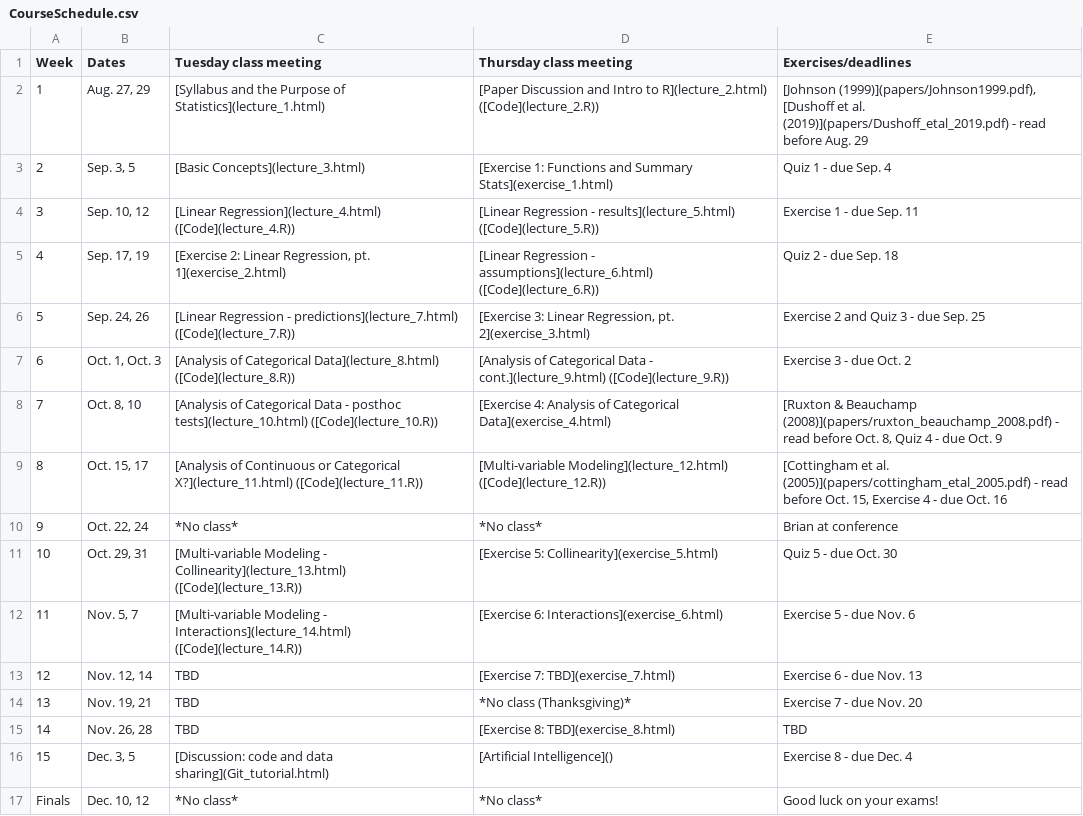
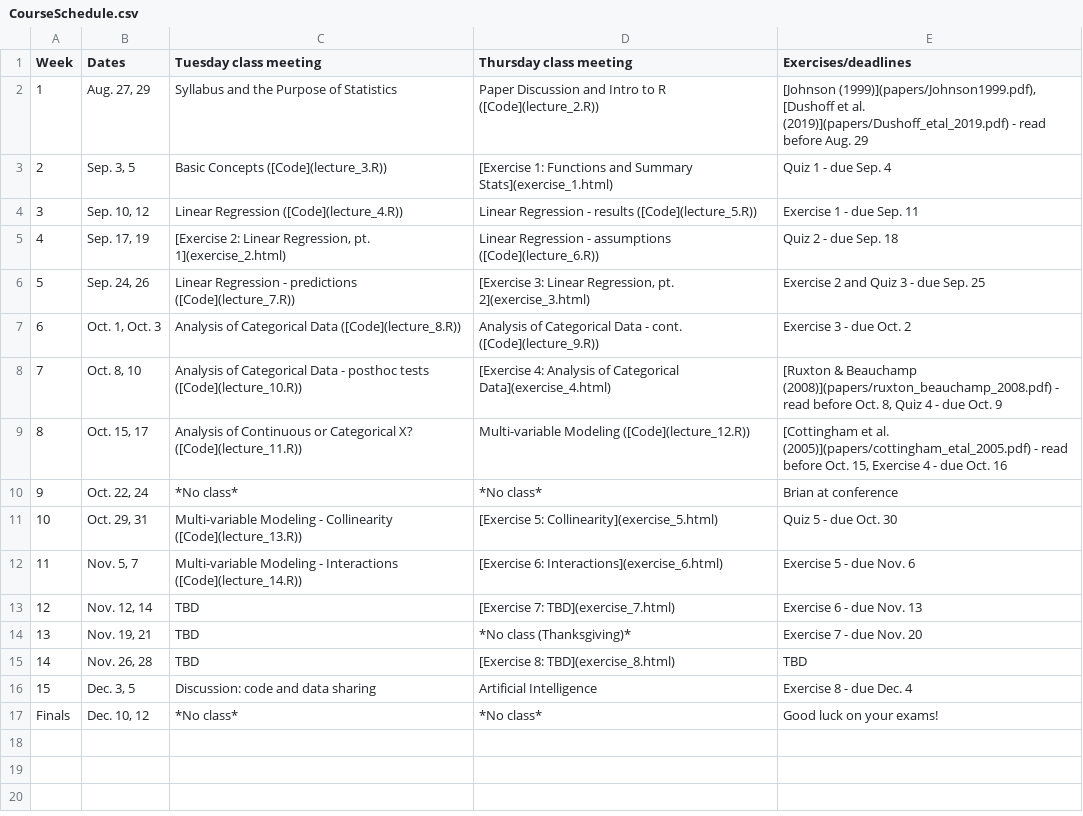
Before and after one commit to brianfolt/NRES_710, a CSV file: CourseSchedule.csv, drawn as a sheet.

Commit message:
tweaking lecture 2

```diff
--- a/CourseSchedule.csv
+++ b/CourseSchedule.csv
@@ -1,13 +1,13 @@
 Week,Dates,Tuesday class meeting,Thursday class meeting,Exercises/deadlines
-1,"Aug. 27, 29",[Syllabus and the Purpose of Statistics](lecture_1.html),[Paper Discussion and Intro to R](lecture_2.html) ([Code](lecture_2.R)),"[Johnson (1999)](papers/Johnson1999.pdf), [Dushoff et al. (2019)](papers/Dushoff_etal_2019.pdf) - read before Aug. 29"
-2,"Sep. 3, 5",[Basic Concepts](lecture_3.html),[Exercise 1: Functions and Summary Stats](exercise_1.html),Quiz 1 - due Sep. 4
-3,"Sep. 10, 12",[Linear Regression](lecture_4.html) ([Code](lecture_4.R)),[Linear Regression - results](lecture_5.html) ([Code](lecture_5.R)),Exercise 1 - due Sep. 11
-4,"Sep. 17, 19","[Exercise 2: Linear Regression, pt. 1](exercise_2.html)",[Linear Regression - assumptions](lecture_6.html) ([Code](lecture_6.R)),Quiz 2 - due Sep. 18
-5,"Sep. 24, 26",[Linear Regression - predictions](lecture_7.html) ([Code](lecture_7.R)),"[Exercise 3: Linear Regression, pt. 2](exercise_3.html)",Exercise 2 and Quiz 3 - due Sep. 25
-6,"Oct. 1, Oct. 3",[Analysis of Categorical Data](lecture_8.html) ([Code](lecture_8.R)),[Analysis of Categorical Data - cont.](lecture_9.html) ([Code](lecture_9.R)),Exercise 3 - due Oct. 2
-7,"Oct. 8, 10",[Analysis of Categorical Data - posthoc tests](lecture_10.html) ([Code](lecture_10.R)),[Exercise 4: Analysis of Categorical Data](exercise_4.html),"[Ruxton & Beauchamp (2008)](papers/ruxton_beauchamp_2008.pdf) - read before Oct. 8, Quiz 4 - due Oct. 9"
-8,"Oct. 15, 17",[Analysis of Continuous or Categorical X?](lecture_11.html) ([Code](lecture_11.R)),[Multi-variable Modeling](lecture_12.html) ([Code](lecture_12.R)),"[Cottingham et al. (2005)](papers/cottingham_etal_2005.pdf) - read before Oct. 15, Exercise 4 - due Oct. 16"
+1,"Aug. 27, 29",Syllabus and the Purpose of Statistics,Paper Discussion and Intro to R ([Code](lecture_2.R)),"[Johnson (1999)](papers/Johnson1999.pdf), [Dushoff et al. (2019)](papers/Dushoff_etal_2019.pdf) - read before Aug. 29"
+2,"Sep. 3, 5",Basic Concepts ([Code](lecture_3.R)),[Exercise 1: Functions and Summary Stats](exercise_1.html),Quiz 1 - due Sep. 4
+3,"Sep. 10, 12",Linear Regression ([Code](lecture_4.R)),Linear Regression - results ([Code](lecture_5.R)),Exercise 1 - due Sep. 11
+4,"Sep. 17, 19","[Exercise 2: Linear Regression, pt. 1](exercise_2.html)",Linear Regression - assumptions ([Code](lecture_6.R)),Quiz 2 - due Sep. 18
+5,"Sep. 24, 26",Linear Regression - predictions ([Code](lecture_7.R)),"[Exercise 3: Linear Regression, pt. 2](exercise_3.html)",Exercise 2 and Quiz 3 - due Sep. 25
+6,"Oct. 1, Oct. 3",Analysis of Categorical Data ([Code](lecture_8.R)),Analysis of Categorical Data - cont. ([Code](lecture_9.R)),Exercise 3 - due Oct. 2
+7,"Oct. 8, 10",Analysis of Categorical Data - posthoc tests ([Code](lecture_10.R)),[Exercise 4: Analysis of Categorical Data](exercise_4.html),"[Ruxton & Beauchamp (2008)](papers/ruxton_beauchamp_2008.pdf) - read before Oct. 8, Quiz 4 - due Oct. 9"
+8,"Oct. 15, 17",Analysis of Continuous or Categorical X? ([Code](lecture_11.R)),Multi-variable Modeling ([Code](lecture_12.R)),"[Cottingham et al. (2005)](papers/cottingham_etal_2005.pdf) - read before Oct. 15, Exercise 4 - due Oct. 16"
 9,"Oct. 22, 24",*No class*,*No class*,Brian at conference
-10,"Oct. 29, 31",[Multi-variable Modeling - Collinearity](lecture_13.html) ([Code](lecture_13.R)),[Exercise 5: Collinearity](exercise_5.html),Quiz 5 - due Oct. 30
-11,"Nov. 5, 7",[Multi-variable Modeling - Interactions](lecture_14.html) ([Code](lecture_14.R)),[Exercise 6: Interactions](exercise_6.html),Exercise 5 - due Nov. 6
+10,"Oct. 29, 31",Multi-variable Modeling - Collinearity ([Code](lecture_13.R)),[Exercise 5: Collinearity](exercise_5.html),Quiz 5 - due Oct. 30
+11,"Nov. 5, 7",Multi-variable Modeling - Interactions ([Code](lecture_14.R)),[Exercise 6: Interactions](exercise_6.html),Exercise 5 - due Nov. 6
 12,"Nov. 12, 14",TBD,[Exercise 7: TBD](exercise_7.html),Exercise 6 - due Nov. 13
@@ -15,3 +15,3 @@ Week,Dates,Tuesday class meeting,Thursday class meeting,Exercises/deadlines
 14,"Nov. 26, 28",TBD,[Exercise 8: TBD](exercise_8.html),TBD
-15,"Dec. 3, 5",[Discussion: code and data sharing](Git_tutorial.html),[Artificial Intelligence](),Exercise 8 - due Dec. 4
+15,"Dec. 3, 5",Discussion: code and data sharing,Artificial Intelligence,Exercise 8 - due Dec. 4
 Finals,"Dec. 10, 12",*No class*,*No class*,Good luck on your exams!
```
Also changed, not shown: 3 other files.
